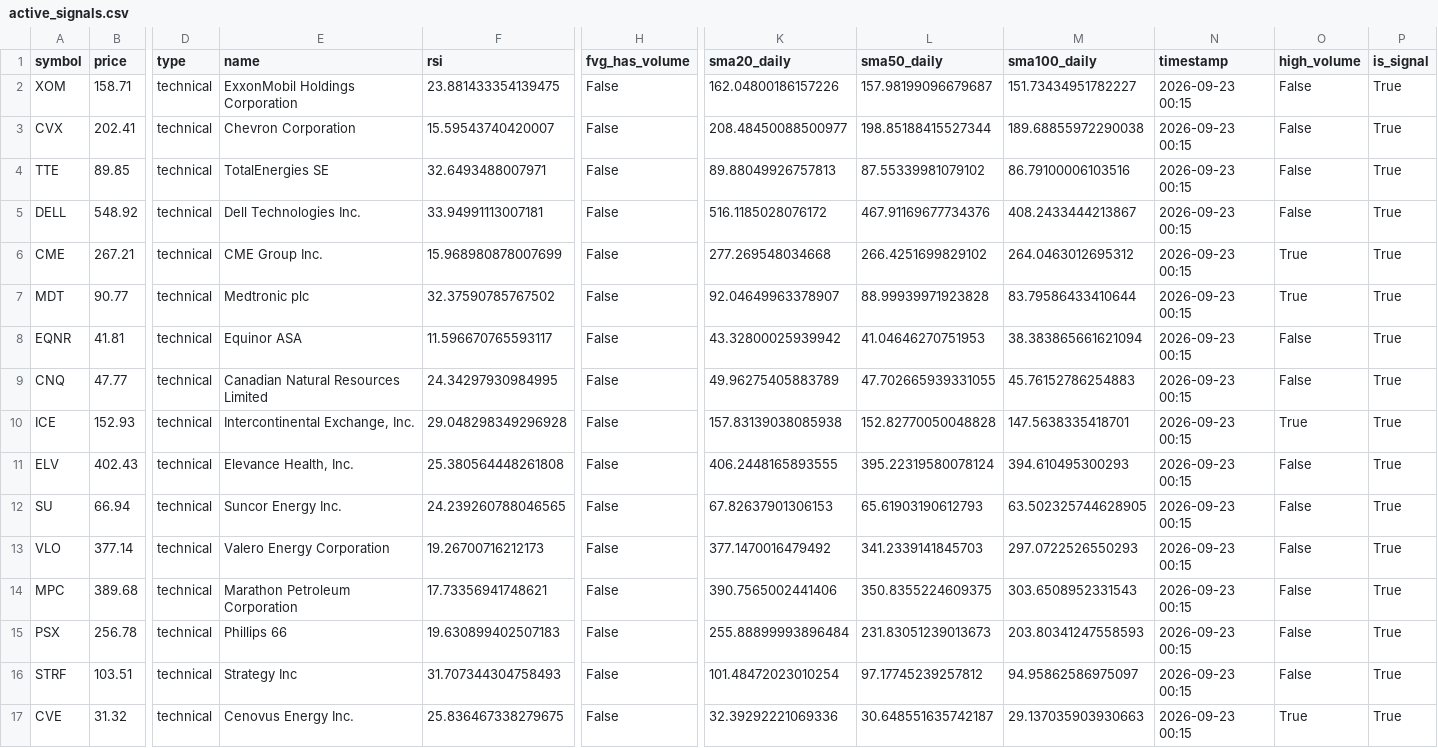
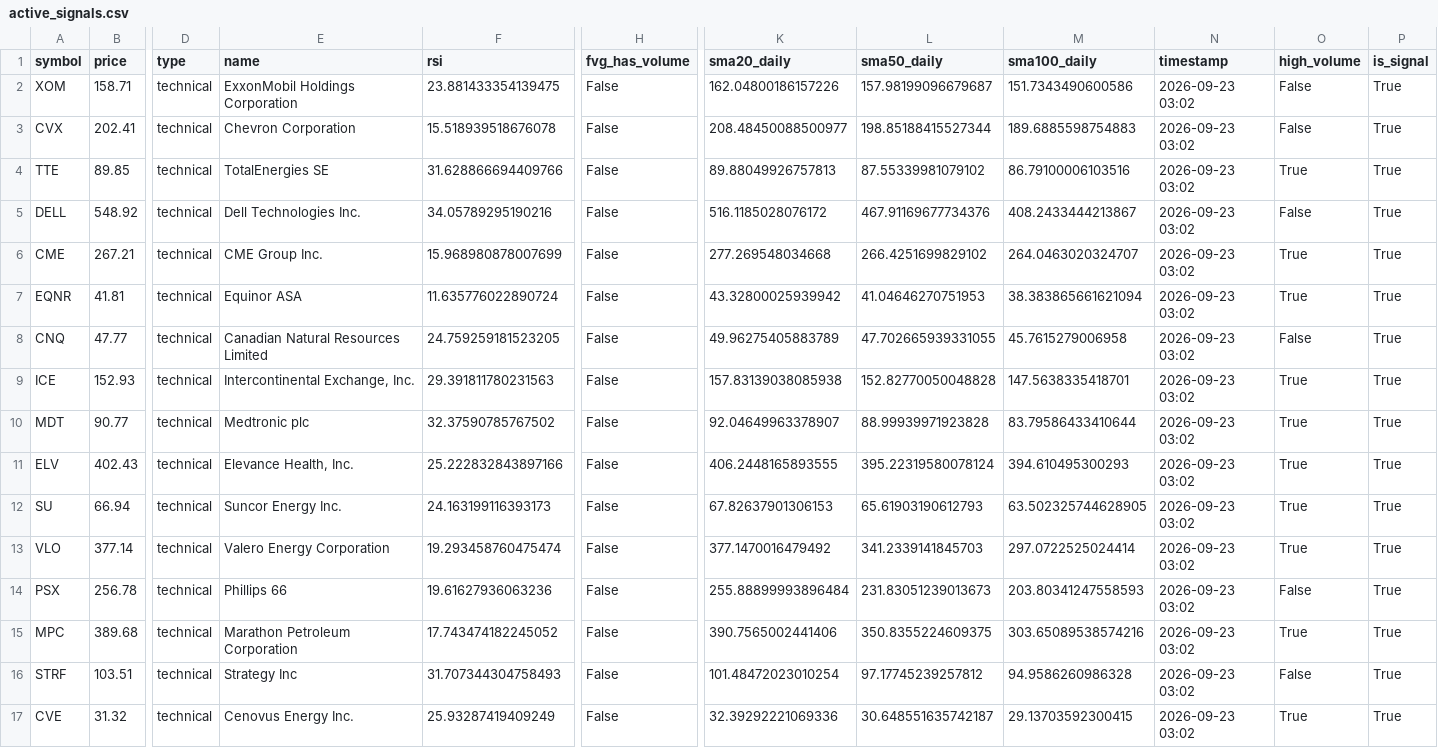
Before and after one commit to maduranga-hub/us-stock-ai, a CSV file: active_signals.csv, drawn as a sheet; only a part is shown, gaps mark what is left out; removed rows and columns are numbered as before the commit, all else as after; rows hold the shown columns only; the diff covers the shown part only; the diff names each change by its address in the sheet, - before the commit and + after, or states it on an @@ line.

```diff
--- a/active_signals.csv
+++ b/active_signals.csv
-M2 (sma100_daily): 151.73434951782227
+M2 (sma100_daily): 151.7343490600586
-N2:N6 (timestamp): 2026-09-23 00:15
+N2:N6 (timestamp): 2026-09-23 03:02
-F3 (rsi): 15.59543740420007
+F3 (rsi): 15.518939518676078
-M3 (sma100_daily): 189.68855972290038
+M3 (sma100_daily): 189.6885598754883
-F4 (rsi): 32.6493488007971
+F4 (rsi): 31.628866694409766
-O4 (high_volume): False
+O4 (high_volume): True
-F5 (rsi): 33.94991113007181
+F5 (rsi): 34.05789295190216
-M6 (sma100_daily): 264.0463012695312
+M6 (sma100_daily): 264.0463020324707
-row 7: MDT | 90.77 | technical | Medtronic plc | 32.37590785767502 | False | 92.04649963378907 | 88.99939971923828 | 83.79586433410644 | 2026-09-23 00:15 | True | True
-F7 (rsi): 11.596670765593117
+F7 (rsi): 11.635776022890724
-N7:N9 (timestamp): 2026-09-23 00:15
+N7:N9 (timestamp): 2026-09-23 03:02
-O7 (high_volume): False
+O7 (high_volume): True
-F8 (rsi): 24.34297930984995
+F8 (rsi): 24.759259181523205
-M8 (sma100_daily): 45.76152786254883
+M8 (sma100_daily): 45.7615279006958
-F9 (rsi): 29.048298349296928
+F9 (rsi): 29.391811780231563
+row 10: MDT | 90.77 | technical | Medtronic plc | 32.37590785767502 | False | 92.04649963378907 | 88.99939971923828 | 83.79586433410644 | 2026-09-23 03:02 | True | True
-F11 (rsi): 25.380564448261808
+F11 (rsi): 25.222832843897166
-N11:N13 (timestamp): 2026-09-23 00:15
+N11:N13 (timestamp): 2026-09-23 03:02
-O11:O13 (high_volume): False
+O11:O13 (high_volume): True
-F12 (rsi): 24.239260788046565
+F12 (rsi): 24.163199116393173
-F13 (rsi): 19.26700716212173
+F13 (rsi): 19.293458760475474
-M13 (sma100_daily): 297.0722526550293
+M13 (sma100_daily): 297.0722525024414
-row 14: MPC | 389.68 | technical | Marathon Petroleum Corporation | 17.73356941748621 | False | 390.7565002441406 | 350.8355224609375 | 303.6508952331543 | 2026-09-23 00:15 | False | True
-F14 (rsi): 19.630899402507183
+F14 (rsi): 19.61627936063236
-N14 (timestamp): 2026-09-23 00:15
+N14 (timestamp): 2026-09-23 03:02
+row 15: MPC | 389.68 | technical | Marathon Petroleum Corporation | 17.743474182245052 | False | 390.7565002441406 | 350.8355224609375 | 303.65089538574216 | 2026-09-23 03:02 | True | True
-M16 (sma100_daily): 94.95862586975097
+M16 (sma100_daily): 94.9586260986328
-N16:N17 (timestamp): 2026-09-23 00:15
+N16:N17 (timestamp): 2026-09-23 03:02
-F17 (rsi): 25.836467338279675
+F17 (rsi): 25.93287419409249
-M17 (sma100_daily): 29.137035903930663
+M17 (sma100_daily): 29.13703592300415
```
Also changed, not shown: 1 added row, 1 removed row and 9 edited cells elsewhere in this file.
